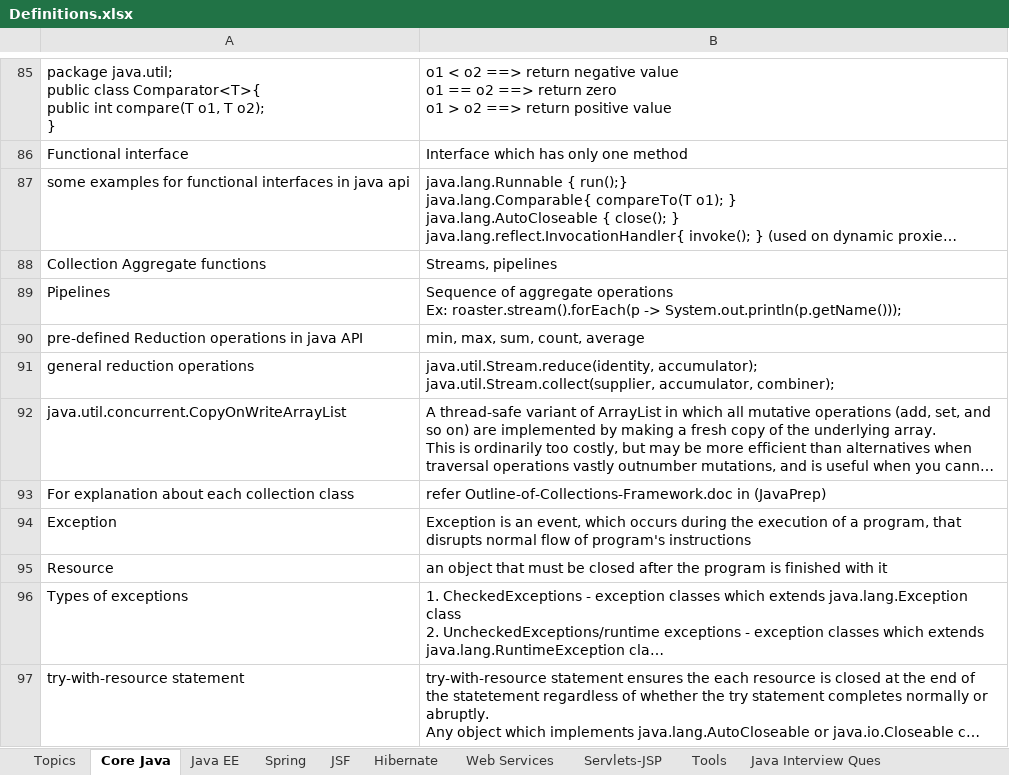
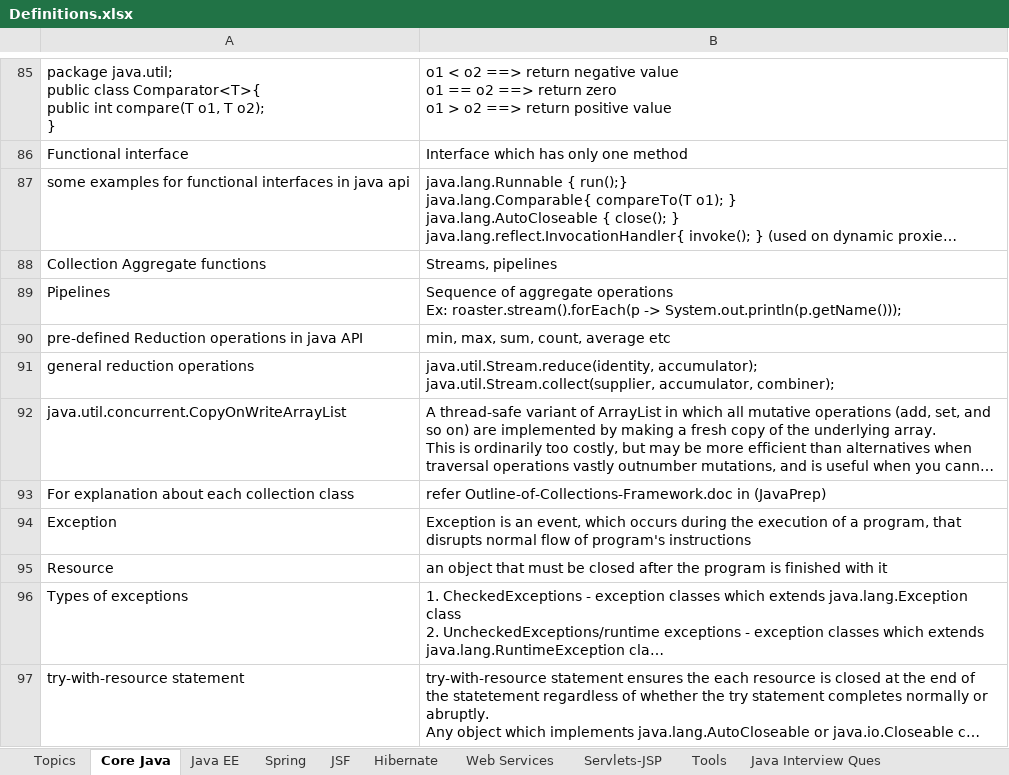
Before and after one commit to ravikanthg/images, an Excel workbook: Definitions.xlsx, sheet Core Java, drawn as a sheet; only a part is shown, gaps mark what is left out; long unchanged cells end in …; values as stored, in another font and other column widths than the file's, no borders; the diff names each change by its address in the sheet, - before the commit and + after, or states it on an @@ line.

```diff
--- a/Definitions.xlsx (sheet Core Java)
+++ b/Definitions.xlsx (sheet Core Java)
-B90: min, max, sum, count, average
+B90: min, max, sum, count, average etc
```
Also changed, not shown: sheet Topics.
